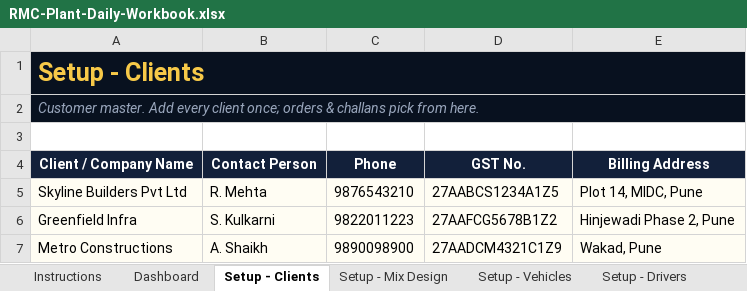
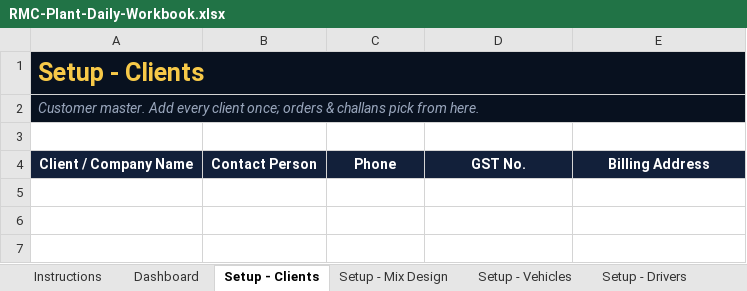
Before and after one commit to Aakruti7870/Trackmyrmc, an Excel workbook: excel-deliverable/RMC-Plant-Daily-Workbook.xlsx, sheet Setup - Clients, drawn as a sheet; values as stored, in another font and other column widths than the file's, no borders; the diff names each change by its address in the sheet, - before the commit and + after, or states it on an @@ line.

```diff
--- a/excel-deliverable/RMC-Plant-Daily-Workbook.xlsx (sheet Setup - Clients)
+++ b/excel-deliverable/RMC-Plant-Daily-Workbook.xlsx (sheet Setup - Clients)
-row 5: Skyline Builders Pvt Ltd | R. Mehta | 9876543210 | 27AABCS1234A1Z5 | Plot 14, MIDC, Pune
-row 6: Greenfield Infra | S. Kulkarni | 9822011223 | 27AAFCG5678B1Z2 | Hinjewadi Phase 2, Pune
-row 7: Metro Constructions | A. Shaikh | 9890098900 | 27AADCM4321C1Z9 | Wakad, Pune
```
Also changed, not shown: sheet Orders, sheet Dispatch (Challan), sheet Material Receipt, sheet Fuel Log, sheet Setup - Vehicles, sheet Batch Production, 2 more sheets, 2 other files.
